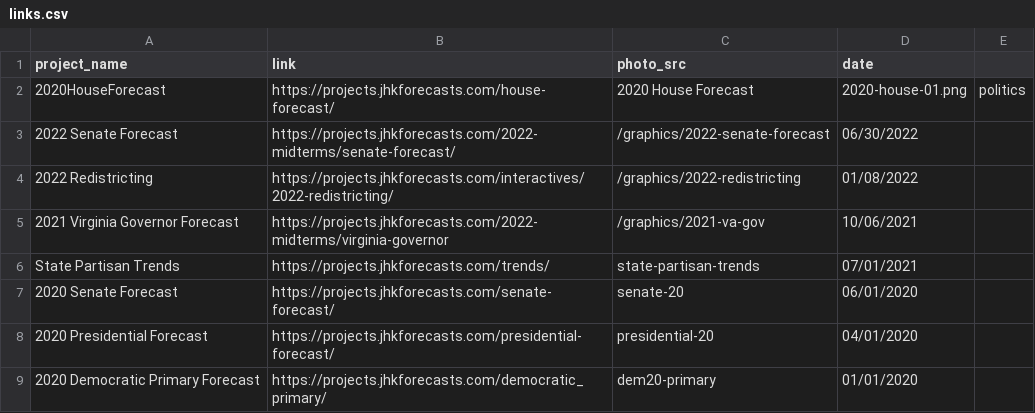
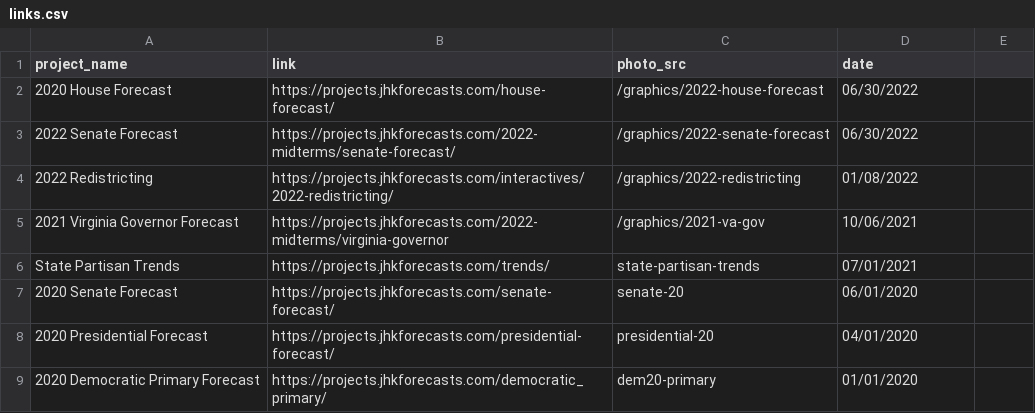
Before and after one commit to jhkersting/home, a CSV file: links.csv, drawn as a sheet; removed rows and columns are numbered as before the commit, all else as after; the diff names each change by its address in the sheet, - before the commit and + after, or states it on an @@ line.

```diff
--- a/links.csv
+++ b/links.csv
-row 2: 2020HouseForecast | https://projects.jhkforecasts.com/house-forecast/ | 2020 House Forecast | 2020-house-01.png | politics
+row 2: 2020 House Forecast | https://projects.jhkforecasts.com/house-forecast/ | /graphics/2022-house-forecast | 06/30/2022
```
